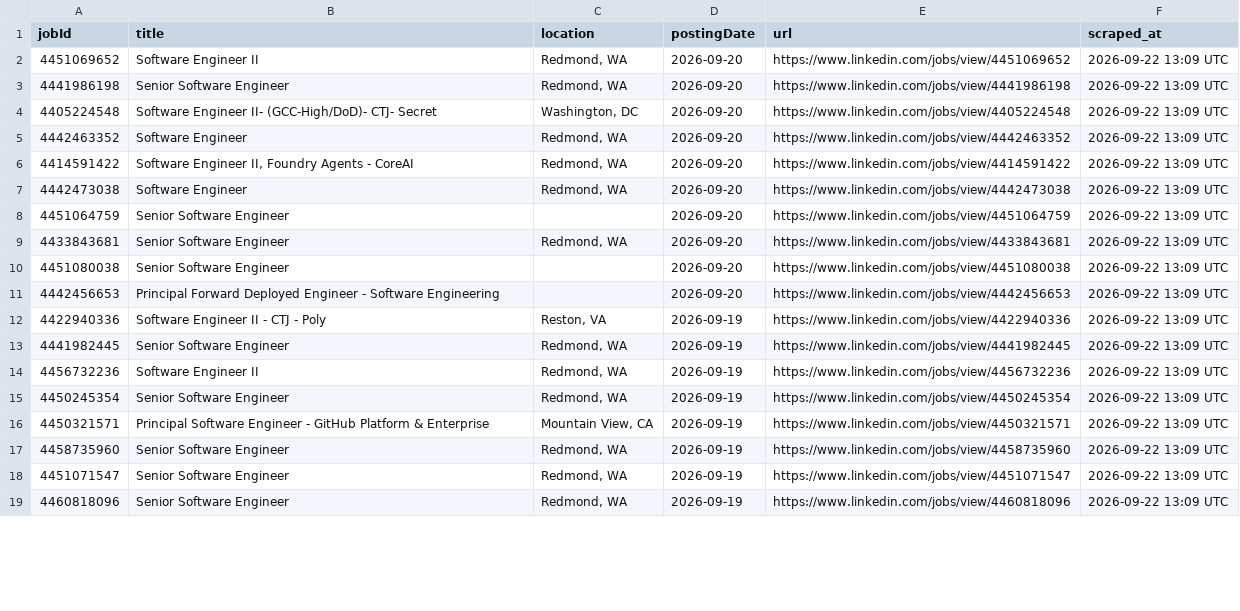
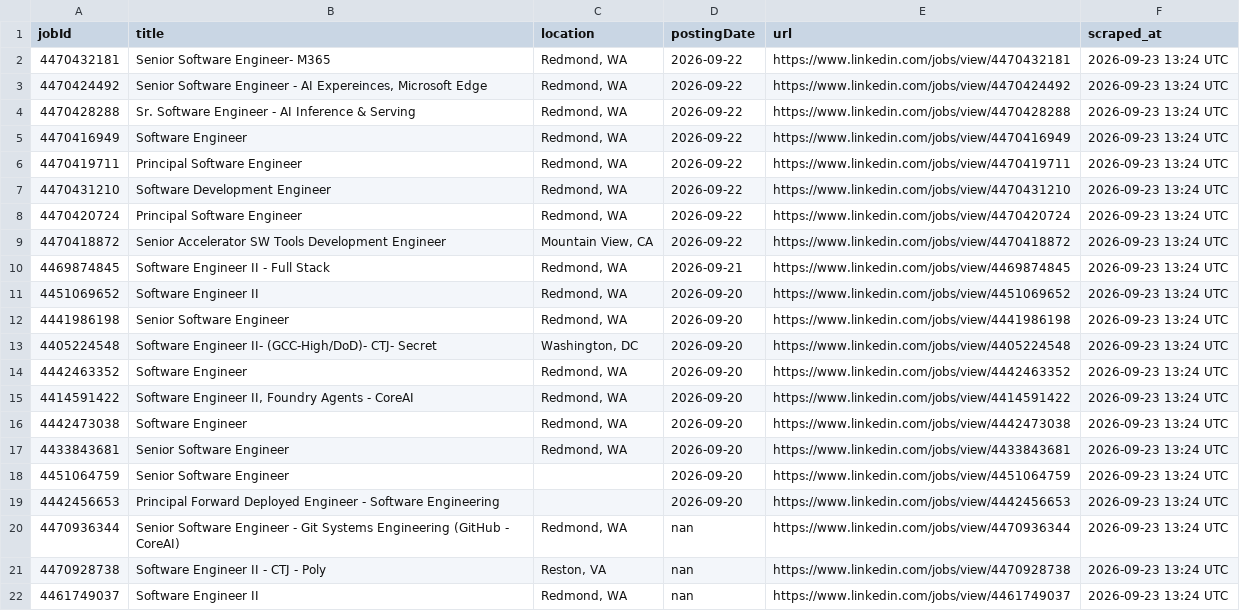
Before and after one commit to ItsPiyusha/career-pilot, a CSV file: microsoft_jobs.csv, drawn as a sheet; only a part is shown; the diff covers the shown part only.

```diff
--- a/microsoft_jobs.csv
+++ b/microsoft_jobs.csv
@@ -1,19 +1,22 @@
 jobId,title,location,postingDate,url,scraped_at
-4451069652,Software Engineer II,"Redmond, WA",2026-09-20,https://www.linkedin.com/jobs/view/4451069652,2026-09-22 13:09 UTC
-4441986198,Senior Software Engineer,"Redmond, WA",2026-09-20,https://www.linkedin.com/jobs/view/4441986198,2026-09-22 13:09 UTC
-4405224548,Software Engineer II- (GCC‑High/DoD)- CTJ- Secret,"Washington, DC",2026-09-20,https://www.linkedin.com/jobs/view/4405224548,2026-09-22 13:09 UTC
-4442463352,Software Engineer,"Redmond, WA",2026-09-20,https://www.linkedin.com/jobs/view/4442463352,2026-09-22 13:09 UTC
-4414591422,"Software Engineer II, Foundry Agents - CoreAI","Redmond, WA",2026-09-20,https://www.linkedin.com/jobs/view/4414591422,2026-09-22 13:09 UTC
-4442473038,Software Engineer,"Redmond, WA",2026-09-20,https://www.linkedin.com/jobs/view/4442473038,2026-09-22 13:09 UTC
-4451064759,Senior Software Engineer,,2026-09-20,https://www.linkedin.com/jobs/view/4451064759,2026-09-22 13:09 UTC
-4433843681,Senior Software Engineer,"Redmond, WA",2026-09-20,https://www.linkedin.com/jobs/view/4433843681,2026-09-22 13:09 UTC
-4451080038,Senior Software Engineer,,2026-09-20,https://www.linkedin.com/jobs/view/4451080038,2026-09-22 13:09 UTC
-4442456653,Principal Forward Deployed Engineer - Software Engineering,,2026-09-20,https://www.linkedin.com/jobs/view/4442456653,2026-09-22 13:09 UTC
-4422940336,Software Engineer II - CTJ - Poly,"Reston, VA",2026-09-19,https://www.linkedin.com/jobs/view/4422940336,2026-09-22 13:09 UTC
-4441982445,Senior Software Engineer,"Redmond, WA",2026-09-19,https://www.linkedin.com/jobs/view/4441982445,2026-09-22 13:09 UTC
-4456732236,Software Engineer II,"Redmond, WA",2026-09-19,https://www.linkedin.com/jobs/view/4456732236,2026-09-22 13:09 UTC
-4450245354,Senior Software Engineer,"Redmond, WA",2026-09-19,https://www.linkedin.com/jobs/view/4450245354,2026-09-22 13:09 UTC
-4450321571,Principal Software Engineer - GitHub Platform & Enterprise,"Mountain View, CA",2026-09-19,https://www.linkedin.com/jobs/view/4450321571,2026-09-22 13:09 UTC
-4458735960,Senior Software Engineer,"Redmond, WA",2026-09-19,https://www.linkedin.com/jobs/view/4458735960,2026-09-22 13:09 UTC
-4451071547,Senior Software Engineer,"Redmond, WA",2026-09-19,https://www.linkedin.com/jobs/view/4451071547,2026-09-22 13:09 UTC
-4460818096,Senior Software Engineer,"Redmond, WA",2026-09-19,https://www.linkedin.com/jobs/view/4460818096,2026-09-22 13:09 UTC
+4470432181,Senior Software Engineer- M365,"Redmond, WA",2026-09-22,https://www.linkedin.com/jobs/view/4470432181,2026-09-23 13:24 UTC
+4470424492,"Senior Software Engineer - AI Expereinces, Microsoft Edge","Redmond, WA",2026-09-22,https://www.linkedin.com/jobs/view/4470424492,2026-09-23 13:24 UTC
+4470428288,Sr. Software Engineer - AI Inference & Serving,"Redmond, WA",2026-09-22,https://www.linkedin.com/jobs/view/4470428288,2026-09-23 13:24 UTC
+4470416949,Software Engineer,"Redmond, WA",2026-09-22,https://www.linkedin.com/jobs/view/4470416949,2026-09-23 13:24 UTC
+4470419711,Principal Software Engineer,"Redmond, WA",2026-09-22,https://www.linkedin.com/jobs/view/4470419711,2026-09-23 13:24 UTC
+4470431210,Software Development Engineer,"Redmond, WA",2026-09-22,https://www.linkedin.com/jobs/view/4470431210,2026-09-23 13:24 UTC
+4470420724,Principal Software Engineer,"Redmond, WA",2026-09-22,https://www.linkedin.com/jobs/view/4470420724,2026-09-23 13:24 UTC
+4470418872,Senior Accelerator SW Tools Development Engineer,"Mountain View, CA",2026-09-22,https://www.linkedin.com/jobs/view/4470418872,2026-09-23 13:24 UTC
+4469874845,Software Engineer II - Full Stack,"Redmond, WA",2026-09-21,https://www.linkedin.com/jobs/view/4469874845,2026-09-23 13:24 UTC
+4451069652,Software Engineer II,"Redmond, WA",2026-09-20,https://www.linkedin.com/jobs/view/4451069652,2026-09-23 13:24 UTC
+4441986198,Senior Software Engineer,"Redmond, WA",2026-09-20,https://www.linkedin.com/jobs/view/4441986198,2026-09-23 13:24 UTC
+4405224548,Software Engineer II- (GCC‑High/DoD)- CTJ- Secret,"Washington, DC",2026-09-20,https://www.linkedin.com/jobs/view/4405224548,2026-09-23 13:24 UTC
+4442463352,Software Engineer,"Redmond, WA",2026-09-20,https://www.linkedin.com/jobs/view/4442463352,2026-09-23 13:24 UTC
+4414591422,"Software Engineer II, Foundry Agents - CoreAI","Redmond, WA",2026-09-20,https://www.linkedin.com/jobs/view/4414591422,2026-09-23 13:24 UTC
+4442473038,Software Engineer,"Redmond, WA",2026-09-20,https://www.linkedin.com/jobs/view/4442473038,2026-09-23 13:24 UTC
+4433843681,Senior Software Engineer,"Redmond, WA",2026-09-20,https://www.linkedin.com/jobs/view/4433843681,2026-09-23 13:24 UTC
+4451064759,Senior Software Engineer,,2026-09-20,https://www.linkedin.com/jobs/view/4451064759,2026-09-23 13:24 UTC
+4442456653,Principal Forward Deployed Engineer - Software Engineering,,2026-09-20,https://www.linkedin.com/jobs/view/4442456653,2026-09-23 13:24 UTC
+4470936344,Senior Software Engineer - Git Systems Engineering (GitHub - CoreAI),"Redmond, WA",nan,https://www.linkedin.com/jobs/view/4470936344,2026-09-23 13:24 UTC
+4470928738,Software Engineer II - CTJ - Poly,"Reston, VA",nan,https://www.linkedin.com/jobs/view/4470928738,2026-09-23 13:24 UTC
+4461749037,Software Engineer II,"Redmond, WA",nan,https://www.linkedin.com/jobs/view/4461749037,2026-09-23 13:24 UTC
```
Also changed, not shown: 5 added rows, 2 removed rows and 23 edited cells elsewhere in this file, new_jobs.csv, 1 other file.
